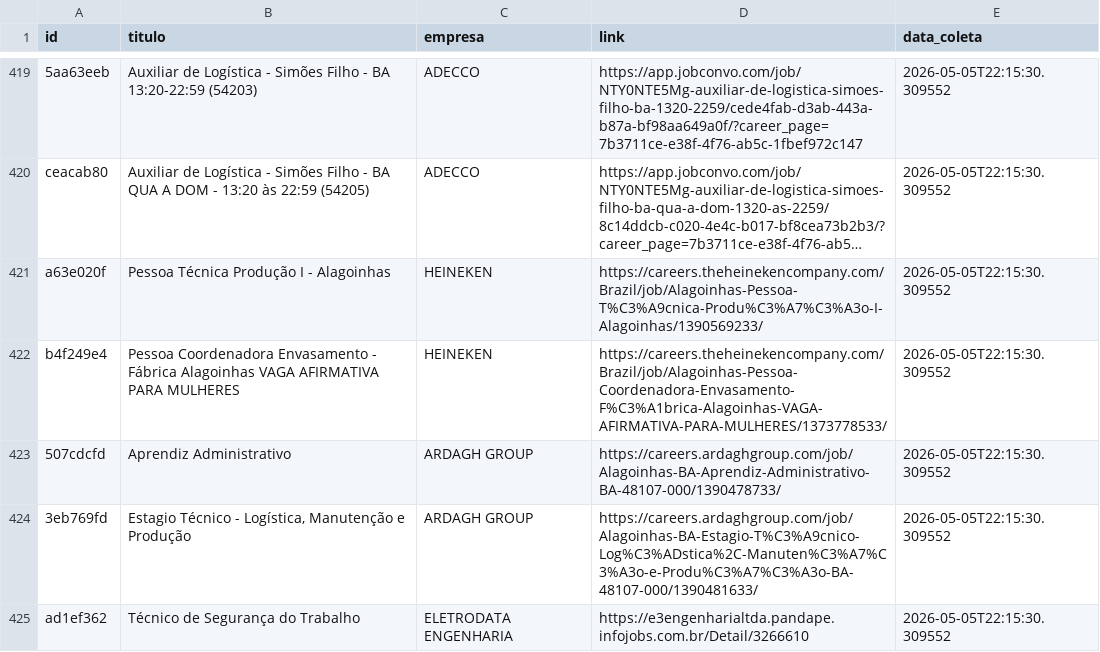
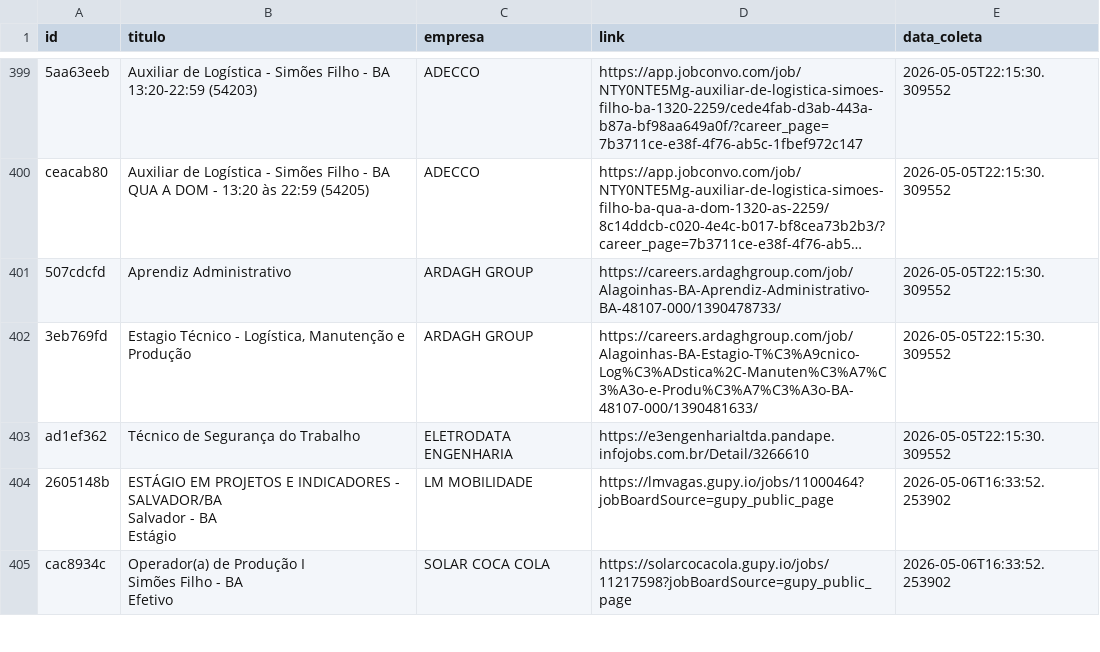
Before and after one commit to AndreyCarlos07/central-vagas, a CSV file: vagas_backup.csv, drawn as a sheet; only a part is shown, gaps mark what is left out; long unchanged cells end in …; removed rows and columns are numbered as before the commit, all else as after; ↵ is a line break in a cell; the diff covers the shown part only; the diff names each change by its address in the sheet, - before the commit and + after, or states it on an @@ line.

Commit message:
Backup automático vagas.csv

```diff
--- a/vagas_backup.csv
+++ b/vagas_backup.csv
-row 421: a63e020f | Pessoa Técnica Produção I - Alagoinhas | HEINEKEN | https://careers.theheinekencompany.com/Brazil/job/Alagoinhas-Pessoa-T%C3%A9cnica-Produ%C3%A7%C3%A3o-I-Alagoinhas/1390569233/ | 2026-05-05T22:15:30.309552
-row 422: b4f249e4 | Pessoa Coordenadora Envasamento - Fábrica Alagoinhas VAGA AFIRMATIVA PARA MULHERES | HEINEKEN | https://careers.theheinekencompany.com/Brazil/job/Alagoinhas-Pessoa-Coordenadora-Envasamento-F%C3%A1brica-Alagoinhas-VAGA-AFIRMATIVA-PARA-MULHERES/1373778533/ | 2026-05-05T22:15:30.309552
+row 404: 2605148b | ESTÁGIO EM PROJETOS E INDICADORES - SALVADOR/BA ↵ Salvador - BA ↵ Estágio | LM MOBILIDADE | https://lmvagas.gupy.io/jobs/11000464?jobBoardSource=gupy_public_page | 2026-05-06T16:33:52.253902
+row 405: cac8934c | Operador(a) de Produção I ↵ Simões Filho - BA ↵ Efetivo | SOLAR COCA COLA | https://solarcocacola.gupy.io/jobs/11217598?jobBoardSource=gupy_public_page | 2026-05-06T16:33:52.253902
```
Also changed, not shown: 7 added rows and 20 removed rows elsewhere in this file.
